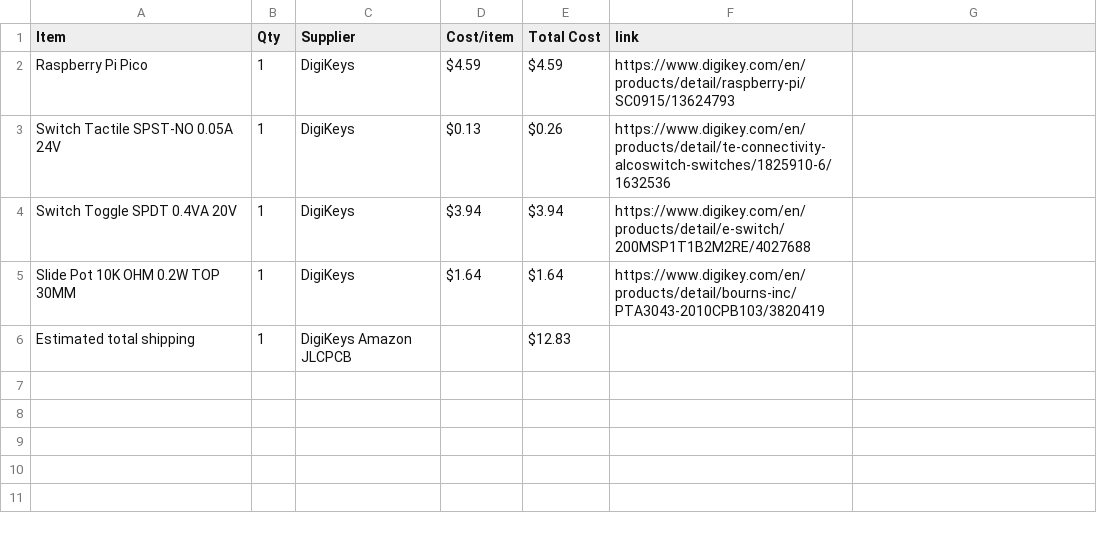
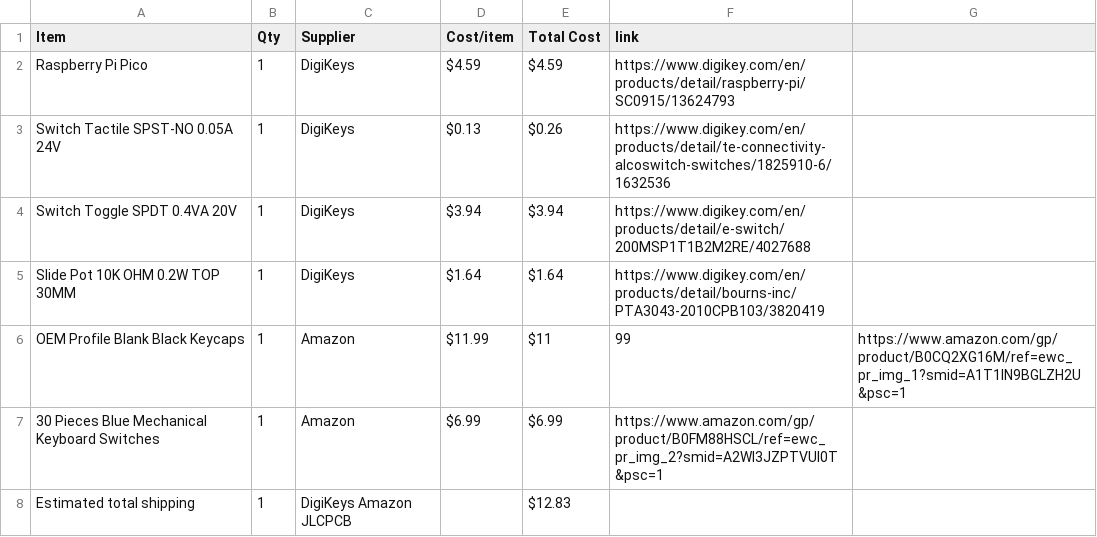
Before and after one commit to yuseitanabe2010-code/HalfLifeWeek3, a CSV file: BOM.csv, drawn as a sheet; the diff names each change by its address in the sheet, - before the commit and + after, or states it on an @@ line.

Commit message:
Update BOM.csv

```diff
--- a/BOM.csv
+++ b/BOM.csv
+row 6: OEM Profile Blank Black Keycaps | 1 | Amazon | $11.99 | $11 | 99 | https://www.amazon.com/gp/product/B0CQ2XG16M/ref=ewc_pr_img_1?smid=A1T1IN9BGLZH2U&psc=1
+row 7: 30 Pieces Blue Mechanical Keyboard Switches | 1 | Amazon | $6.99 | $6.99 | https://www.amazon.com/gp/product/B0FM88HSCL/ref=ewc_pr_img_2?smid=A2WI3JZPTVUI0T&psc=1
```
